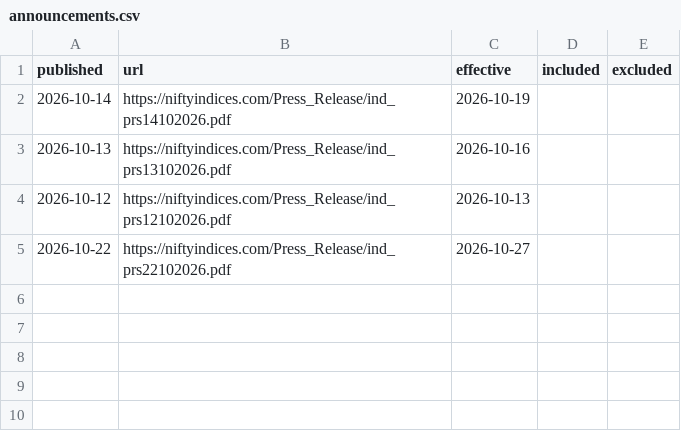
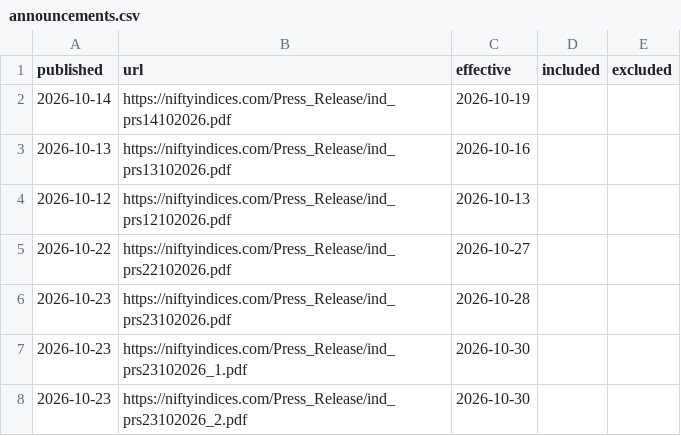
Before and after one commit to manishb1986-ui/nifty50-rebalance-tracker, a CSV file: data/announcements.csv, drawn as a sheet.

```diff
--- a/data/announcements.csv
+++ b/data/announcements.csv
@@ -5 +5,4 @@ published,url,effective,included,excluded
 2026-10-22,https://niftyindices.com/Press_Release/ind_prs22102026.pdf,2026-10-27,,
+2026-10-23,https://niftyindices.com/Press_Release/ind_prs23102026.pdf,2026-10-28,,
+2026-10-23,https://niftyindices.com/Press_Release/ind_prs23102026_1.pdf,2026-10-30,,
+2026-10-23,https://niftyindices.com/Press_Release/ind_prs23102026_2.pdf,2026-10-30,,
```
Also changed, not shown: data/performance.csv, 2 other files.
